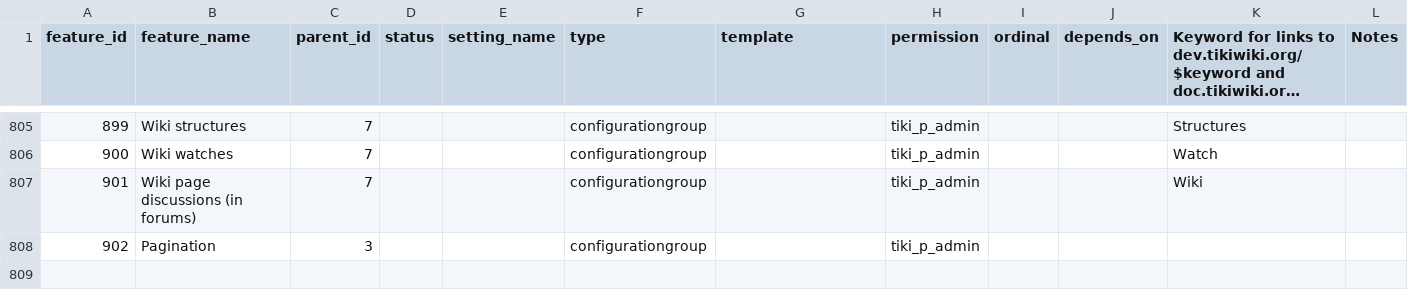
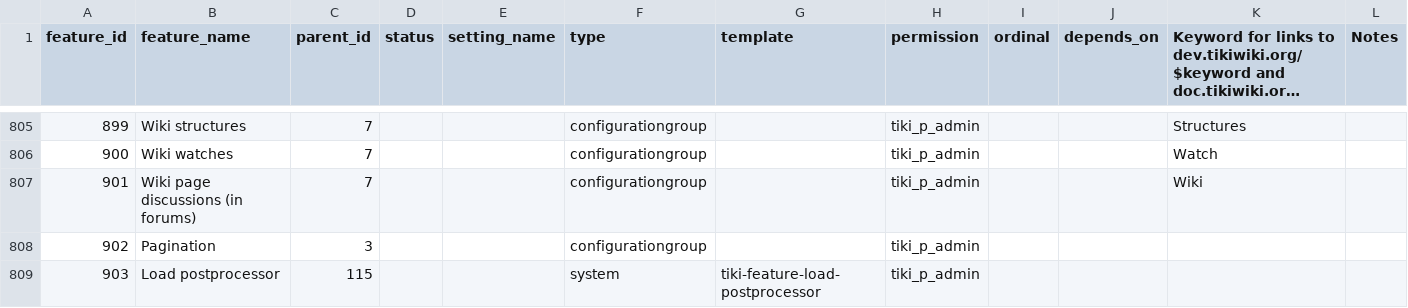
Before and after one commit to meta-net-ar/tiki, a CSV file: db/features.csv, drawn as a sheet; only a part is shown, gaps mark what is left out; long unchanged cells end in …; the diff names each change by its address in the sheet, - before the commit and + after, or states it on an @@ line.

Commit message:
[FIX] attempt to add link in tiki-magic.php but it's not working

```diff
--- a/db/features.csv
+++ b/db/features.csv
+row 809: 903 | Load postprocessor | 115 |  |  | system | tiki-feature-load-postprocessor | tiki_p_admin
```
